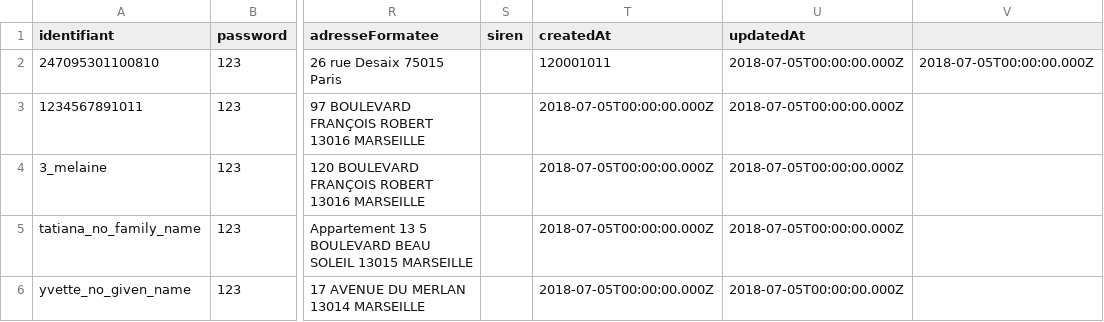
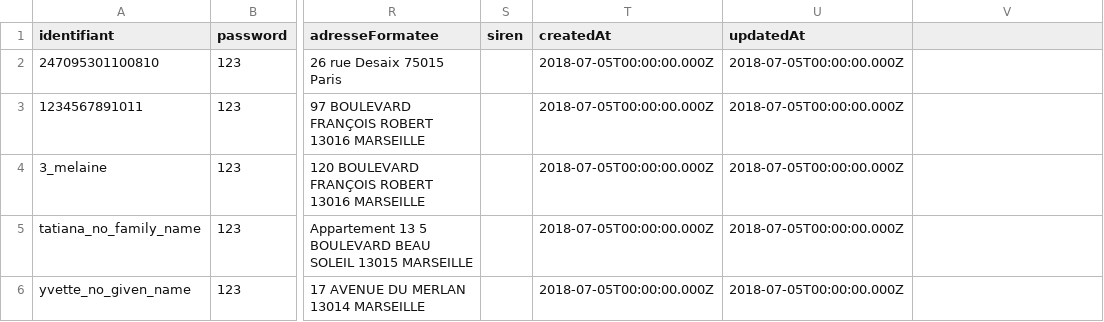
Before and after one commit to smedlej/identity-providers-examples, a CSV file: NodeJSES6/data/database.csv, drawn as a sheet; only a part is shown, gaps mark what is left out; the diff names each change by its address in the sheet, - before the commit and + after, or states it on an @@ line.

Commit message:
Fix user for fca test

```diff
--- a/NodeJSES6/data/database.csv
+++ b/NodeJSES6/data/database.csv
-T2 (createdAt): 120001011
+T2 (createdAt): 2018-07-05T00:00:00.000Z
-V2: 2018-07-05T00:00:00.000Z
+V2: (empty)
```
